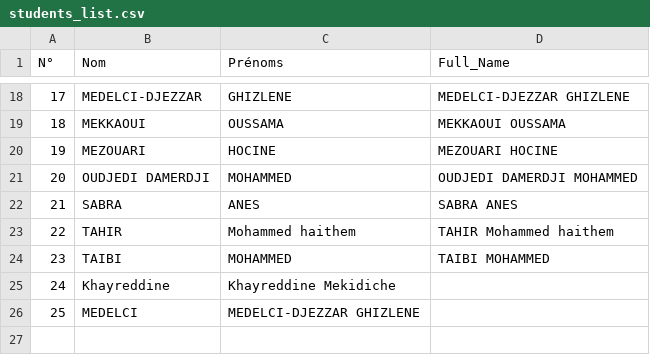
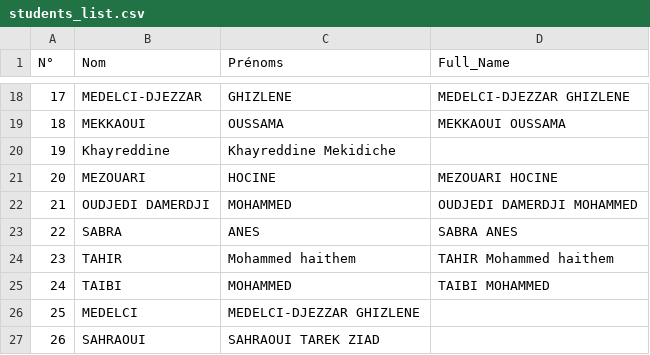
Before and after one commit to darkanime2017-spec/APP, a CSV file: backend/students_list.csv, drawn as a sheet; only a part is shown, gaps mark what is left out; addresses are those after the commit; the diff names each change by its address in the sheet, - before the commit and + after, or states it on an @@ line.

Commit message:
Update students_list.csv

```diff
--- a/backend/students_list.csv
+++ b/backend/students_list.csv
@@ row 25 moved to row 20: 19 @@
@@ column A (N°) renumbered between rows 21 and 25 @@
+row 27: 26 | SAHRAOUI | SAHRAOUI TAREK ZIAD
```
